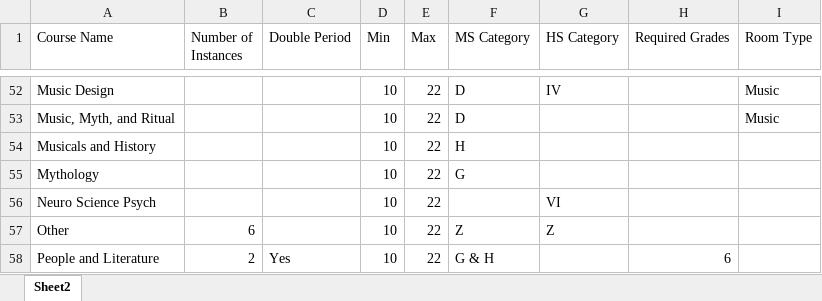
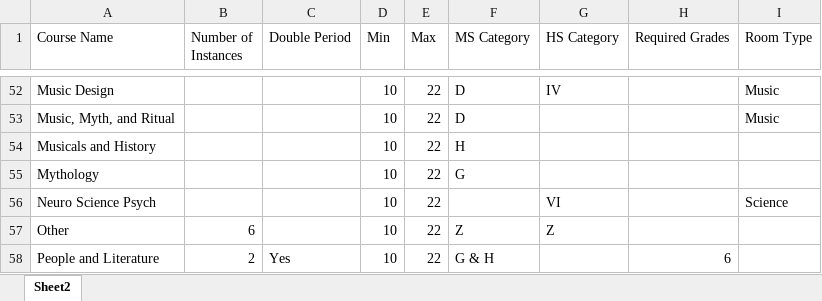
Before and after one commit to dayonenotdaytwo/LACS_Scheduler, an Excel workbook: Resources/18_19/Input1_Refactored.xlsx, sheet Sheet2, drawn as a sheet; only a part is shown, gaps mark what is left out; values as stored, in another font and other column widths than the file's, no borders; the diff covers the shown part only; the diff names each change by its address in the sheet, - before the commit and + after, or states it on an @@ line.

```diff
--- a/Resources/18_19/Input1_Refactored.xlsx (sheet Sheet2)
+++ b/Resources/18_19/Input1_Refactored.xlsx (sheet Sheet2)
-I56 (Room Type): (empty)
+I56 (Room Type): Science
```
Also changed, not shown: 9 edited cells elsewhere in this sheet, 16 other files.
